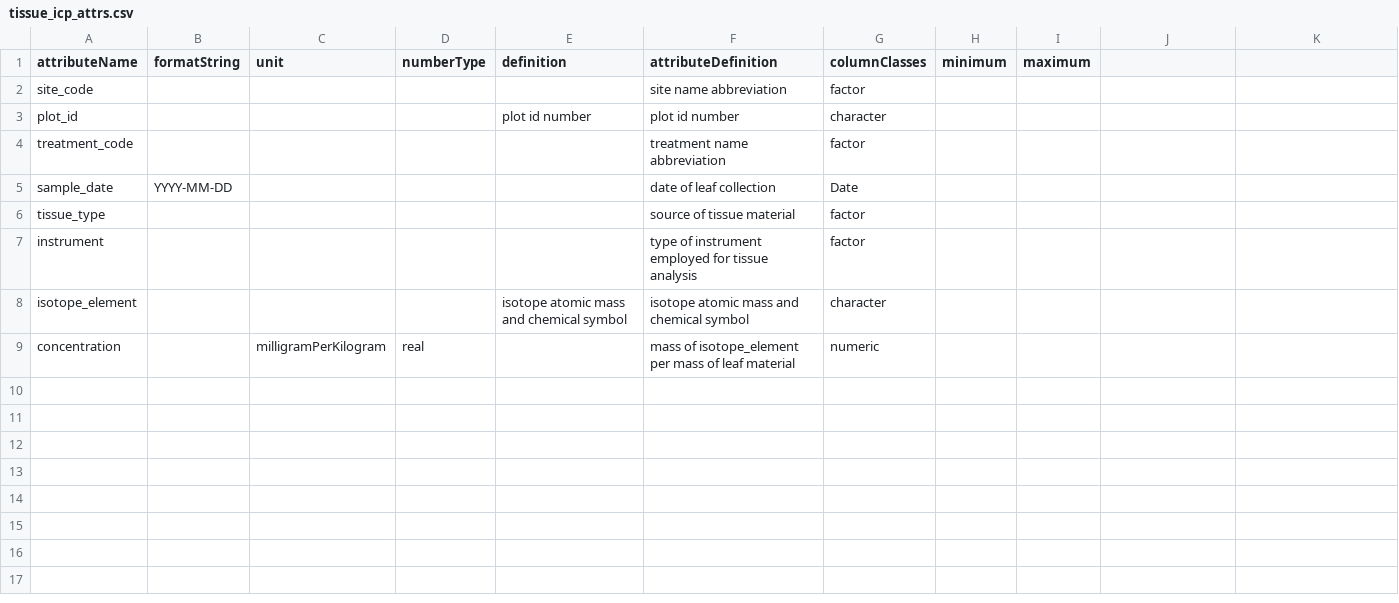
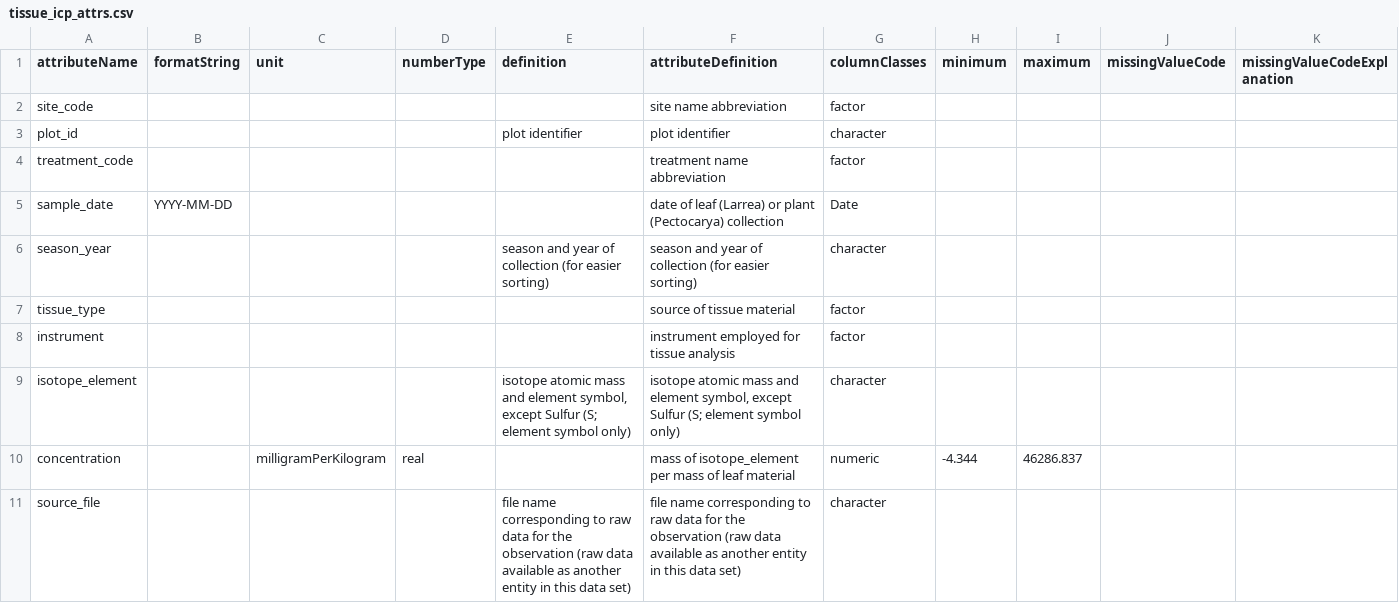
Before and after one commit to CAPLTER/knb-lter-cap.632, a CSV file: tissue_icp_attrs.csv, drawn as a sheet; addresses are those after the commit; the diff names each change by its address in the sheet, - before the commit and + after, or states it on an @@ line.

Commit message:
dataset 632 version 5 (updated without a pull request); CHN for first time; readded stems; updates to stems, icp, prs

```diff
--- a/tissue_icp_attrs.csv
+++ b/tissue_icp_attrs.csv
-J1: (empty)
+J1: missingValueCode
-K1: (empty)
+K1: missingValueCodeExplanation
-E3 (definition): plot id number
+E3 (definition): plot identifier
-F3 (attributeDefinition): plot id number
+F3 (attributeDefinition): plot identifier
-F5 (attributeDefinition): date of leaf collection
+F5 (attributeDefinition): date of leaf (Larrea) or plant (Pectocarya) collection
+row 6: season_year |  |  |  | season and year of collection (for easier sorting) | season and year of collection (for easier sorting) | character
-F8 (attributeDefinition): type of instrument employed for tissue analysis
+F8 (attributeDefinition): instrument employed for tissue analysis
-E9 (definition): …mass and chemical symbol
+E9 (definition): …mass and element symbol, except Sulfur (S; element symbol only)
-F9 (attributeDefinition): …mass and chemical symbol
+F9 (attributeDefinition): …mass and element symbol, except Sulfur (S; element symbol only)
-H10 (minimum): (empty)
+H10 (minimum): -4.344
-I10 (maximum): (empty)
+I10 (maximum): 46286.837
+row 11: source_file |  |  |  | file name corresponding to raw data for the observation (raw data available as another entity in this data set) | file name corresponding to raw data for the observation (raw data available as another entity in this data set) | character
```
Also changed, not shown: 9 other files.
